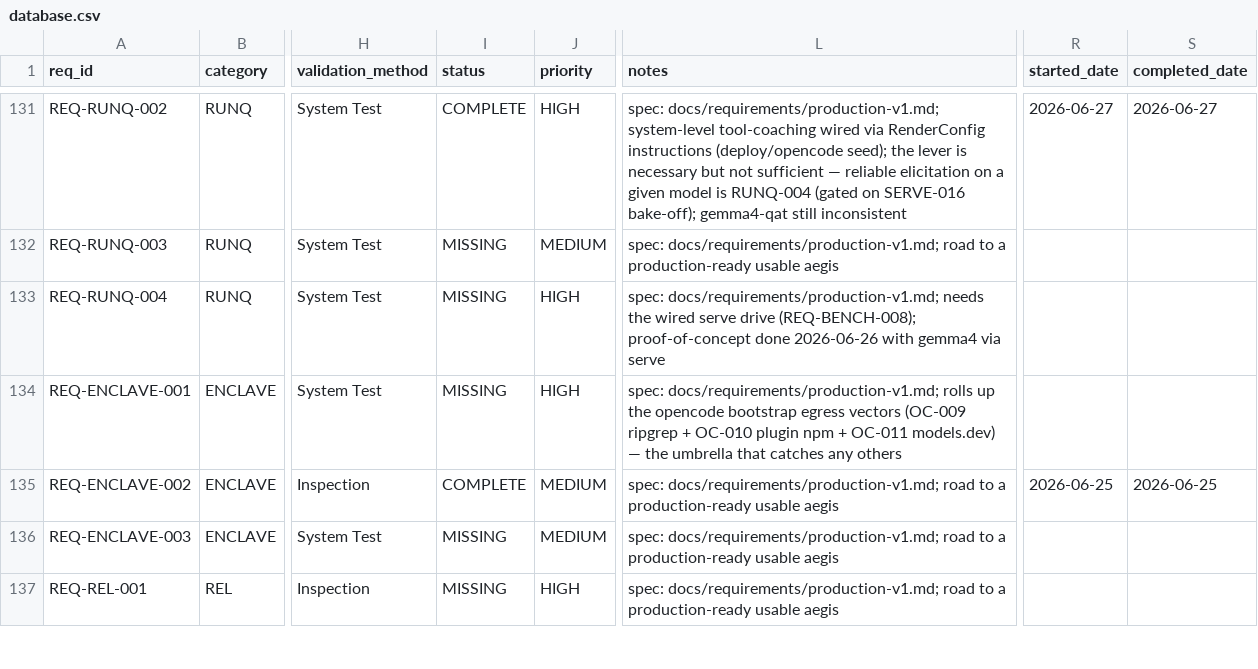
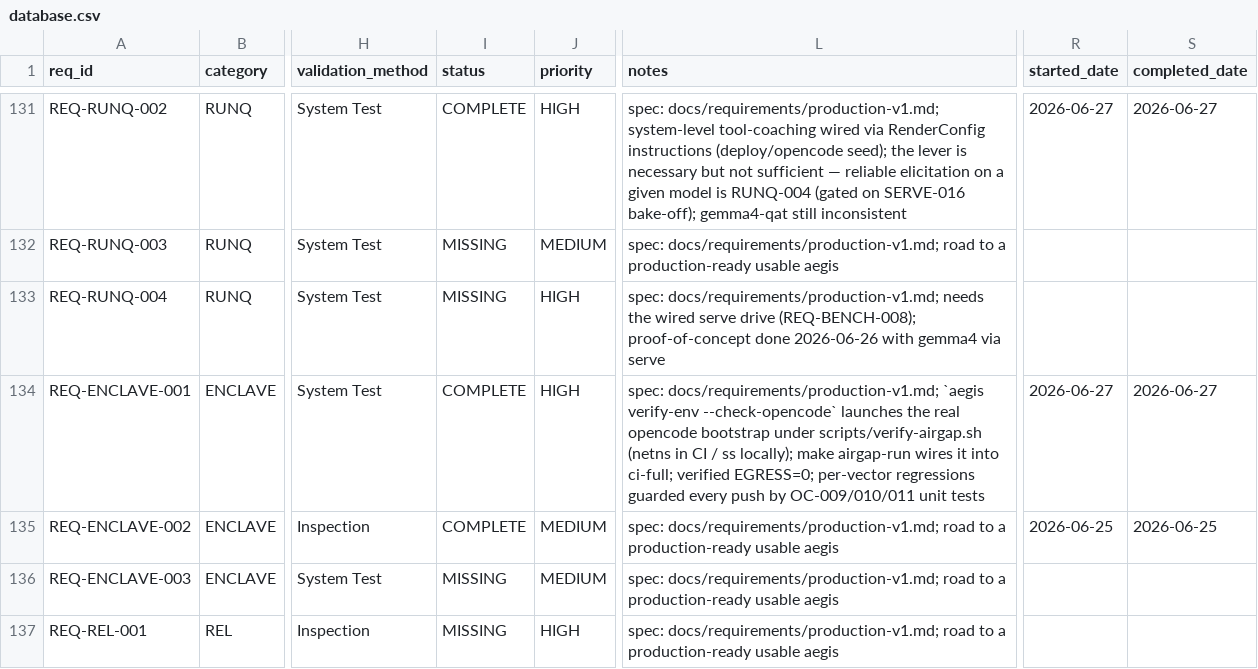
Before and after one commit to rtmx-ai/aegis-cli, a CSV file: .rtmx/database.csv, drawn as a sheet; only a part is shown, gaps mark what is left out; the diff names each change by its address in the sheet, - before the commit and + after, or states it on an @@ line.

```diff
--- a/.rtmx/database.csv
+++ b/.rtmx/database.csv
-I134 (status): MISSING
+I134 (status): COMPLETE
-L134 (notes): spec: docs/requirements/production-v1.md; rolls up the opencode bootstrap egress vectors (OC-009 ripgrep + OC-010 plugin npm + OC-011 models.dev) — the umbrella that catches any others
+L134 (notes): spec: docs/requirements/production-v1.md; `aegis verify-env --check-opencode` launches the real opencode bootstrap under scripts/verify-airgap.sh (netns in CI / ss locally); make airgap-run wires it into ci-full; verified EGRESS=0; per-vector regressions guarded every push by OC-009/010/011 unit tests
-R134 (started_date): (empty)
+R134 (started_date): 2026-06-27
-S134 (completed_date): (empty)
+S134 (completed_date): 2026-06-27
```
Also changed, not shown: 7 other files.
